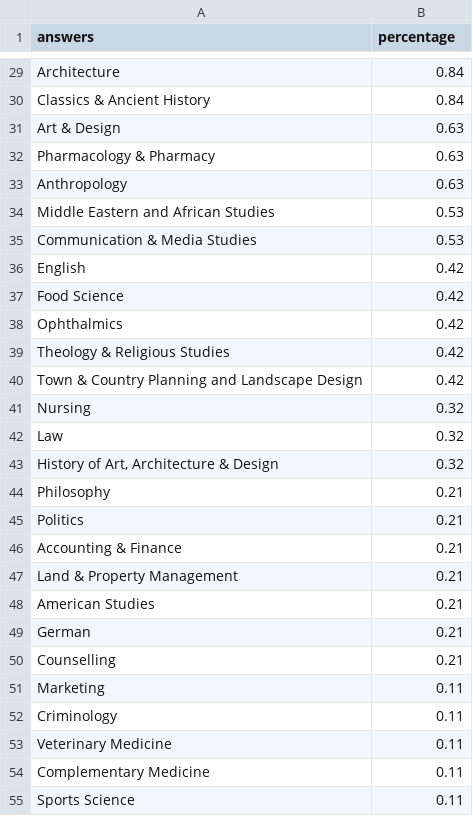
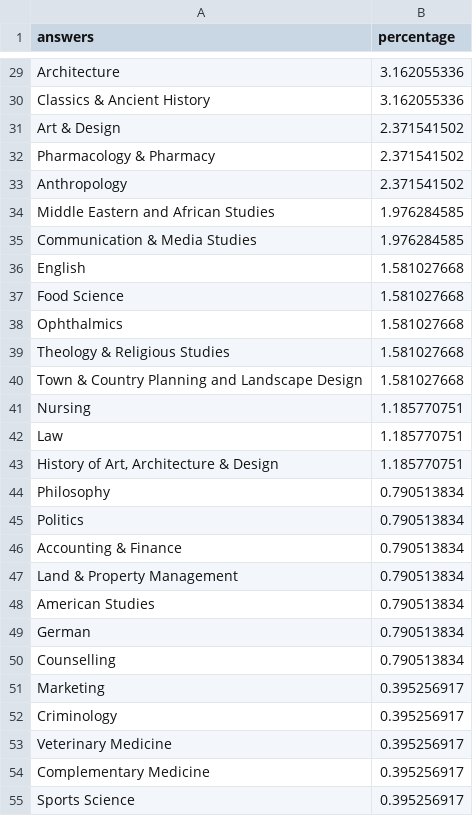
Before and after one commit to softwaresaved/Graphing-for-presentations, a CSV file: data/currentEmp13.csv, drawn as a sheet; only a part is shown, gaps mark what is left out; the diff covers the shown part only; the diff names each change by its address in the sheet, - before the commit and + after, or states it on an @@ line.

```diff
--- a/data/currentEmp13.csv
+++ b/data/currentEmp13.csv
-B29:B30 (percentage): 0.84
+B29:B30 (percentage): 3.162055336
-B31:B33 (percentage): 0.63
+B31:B33 (percentage): 2.371541502
-B34:B35 (percentage): 0.53
+B34:B35 (percentage): 1.976284585
-B36:B40 (percentage): 0.42
+B36:B40 (percentage): 1.581027668
-B41:B43 (percentage): 0.32
+B41:B43 (percentage): 1.185770751
-B44:B50 (percentage): 0.21
+B44:B50 (percentage): 0.790513834
-B51:B55 (percentage): 0.11
+B51:B55 (percentage): 0.395256917
```
Also changed, not shown: 1 added row and 37 edited cells elsewhere in this file, data/currentEmp13p2.csv, 16 other files.
